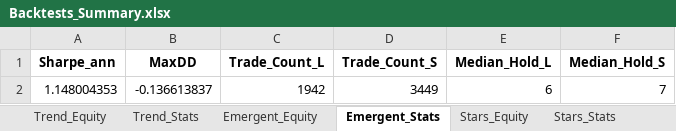
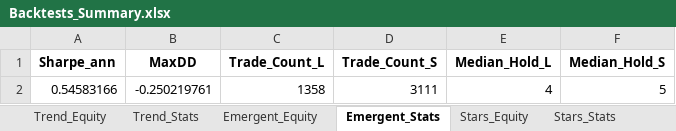
Before and after one commit to mulherin/Signal, an Excel workbook: Backtests_Summary.xlsx, sheet Emergent_Stats, drawn as a sheet; values as stored, in another font and other column widths than the file's, no borders; removed rows and columns are numbered as before the commit, all else as after; the diff names each change by its address in the sheet, - before the commit and + after, or states it on an @@ line.

```diff
--- a/Backtests_Summary.xlsx (sheet Emergent_Stats)
+++ b/Backtests_Summary.xlsx (sheet Emergent_Stats)
-row 2: 1.148004353 | -0.136613837 | 1942 | 3449 | 6 | 7
+row 2: 0.54583166 | -0.250219761 | 1358 | 3111 | 4 | 5
```
Also changed, not shown: sheet Emergent_Equity, sheet Trend_Equity, sheet Stars_Equity, sheet Stars_Stats, sheet Trend_Stats, Signals_Daily.xlsx, 8 other files.
